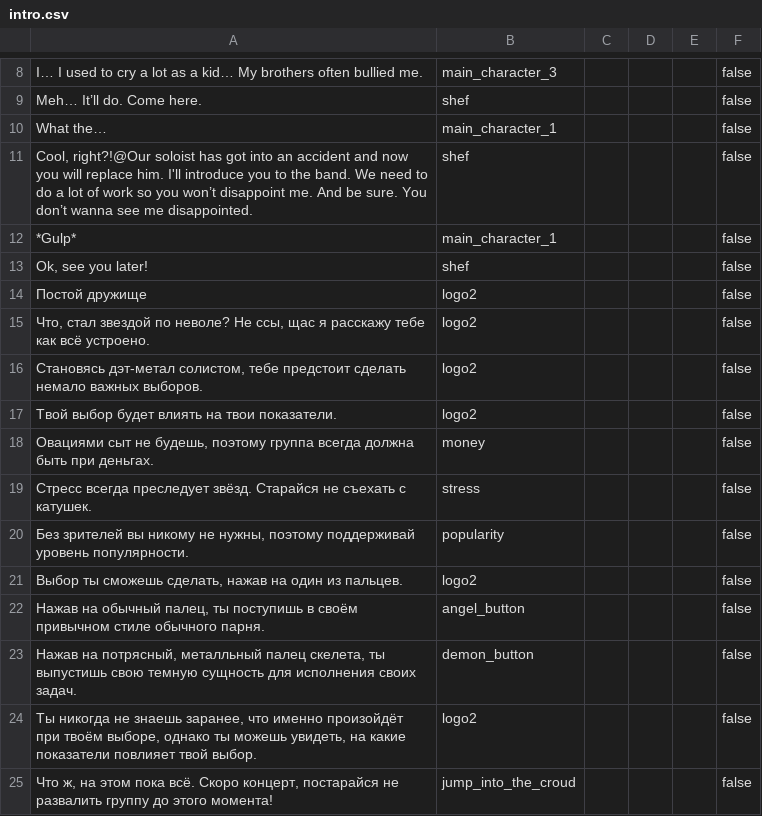
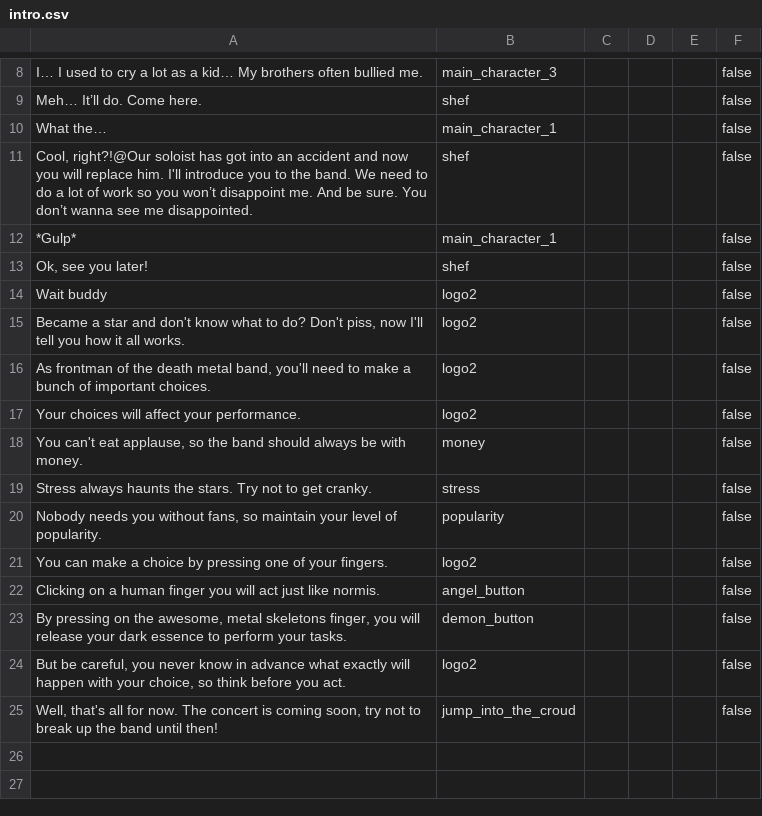
Before and after one commit to T1mOnchik/DDD, a CSV file: Assets/Resources/Scenario/english/intro.csv, drawn as a sheet; only a part is shown, gaps mark what is left out.

```diff
--- a/Assets/Resources/Scenario/english/intro.csv
+++ b/Assets/Resources/Scenario/english/intro.csv
@@ -13,13 +13,13 @@ Cool, right?!@Our soloist has got into an accident and now you will replace him.
 Ok, see you later!;shef;;;;false
-Постой дружище;logo2;;;;false
-Что, стал звездой по неволе? Не ссы, щас я расскажу тебе как всё устроено.;logo2;;;;false
-Становясь дэт-метал солистом, тебе предстоит сделать немало важных выборов. ;logo2;;;;false
-Твой выбор будет влиять на твои показатели.;logo2;;;;false
-Овациями сыт не будешь, поэтому группа всегда должна быть при деньгах. ;money;;;;false
-Стресс всегда преследует звёзд. Старайся не съехать с катушек. ;stress;;;;false
-Без зрителей вы никому не нужны, поэтому поддерживай уровень популярности. ;popularity;;;;false
-Выбор ты сможешь сделать, нажав на один из пальцев. ;logo2;;;;false
-Нажав на обычный палец, ты поступишь в своём привычном стиле обычного парня. ;angel_button;;;;false
-Нажав на потрясный, металльный палец скелета, ты выпустишь свою темную сущность для исполнения своих задач. ;demon_button;;;;false
-Ты никогда не знаешь заранее, что именно произойдёт при твоём выборе, однако ты можешь увидеть, на какие показатели повлияет твой выбор.;logo2;;;;false
-Что ж, на этом пока всё. Скоро концерт, постарайся не развалить группу до этого момента!;jump_into_the_croud;;;;false
+Wait buddy;logo2;;;;false
+Became a star and don't know what to do? Don't piss, now I'll tell you how it all works.;logo2;;;;false
+As frontman of the death metal band, you'll need to make a bunch of important choices.;logo2;;;;false
+Your choices will affect your performance.;logo2;;;;false
+You can't eat applause, so the band should always be with money.;money;;;;false
+Stress always haunts the stars. Try not to get cranky.;stress;;;;false
+Nobody needs you without fans, so maintain your level of popularity.;popularity;;;;false
+You can make a choice by pressing one of your fingers.;logo2;;;;false
+Clicking on a human finger you will act just like normis.;angel_button;;;;false
+By pressing on the awesome, metal skeletons finger, you will release your dark essence to perform your tasks.;demon_button;;;;false
+But be careful, you never know in advance what exactly will happen with your choice, so think before you act.;logo2;;;;false
+Well, that's all for now. The concert is coming soon, try not to break up the band until then!;jump_into_the_croud;;;;false
```
Also changed, not shown: 17 other files.
